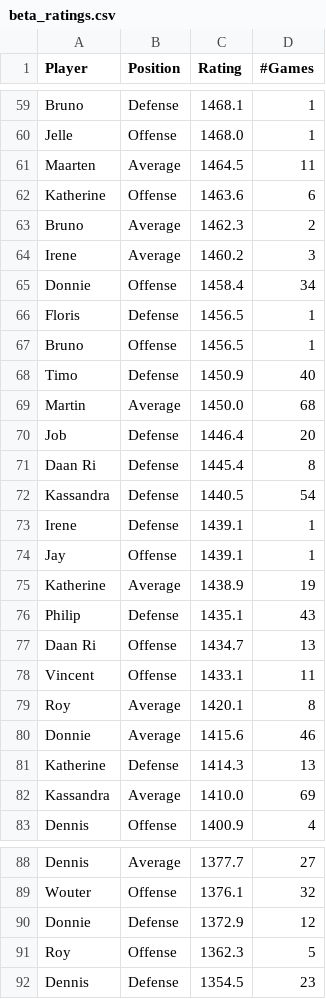
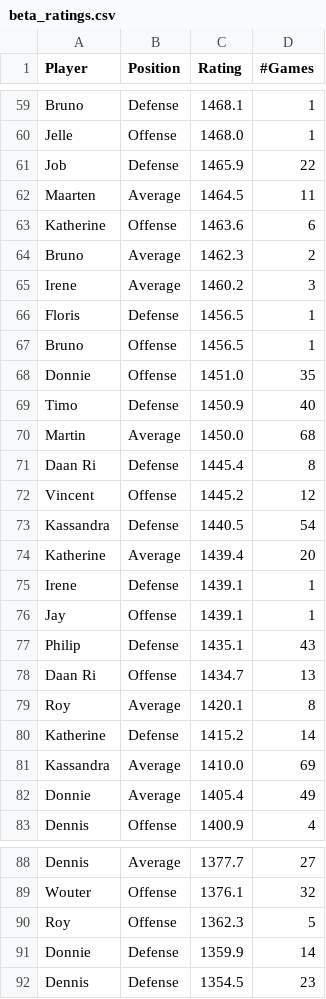
Before and after one commit to BartvonMeijenfeldt/fussball_rankings, a CSV file: beta_ratings.csv, drawn as a sheet; only a part is shown, gaps mark what is left out; the diff covers the shown part only.

```diff
--- a/beta_ratings.csv
+++ b/beta_ratings.csv
@@ -60,2 +60,3 @@ Bruno,Defense,1468.1,1
 Jelle,Offense,1468.0,1
+Job,Defense,1465.9,22
 Maarten,Average,1464.5,11
@@ -64,20 +65,19 @@ Bruno,Average,1462.3,2
 Irene,Average,1460.2,3
-Donnie,Offense,1458.4,34
 Floris,Defense,1456.5,1
 Bruno,Offense,1456.5,1
+Donnie,Offense,1451.0,35
 Timo,Defense,1450.9,40
 Martin,Average,1450.0,68
-Job,Defense,1446.4,20
 Daan Ri,Defense,1445.4,8
+Vincent,Offense,1445.2,12
 Kassandra,Defense,1440.5,54
+Katherine,Average,1439.4,20
 Irene,Defense,1439.1,1
 Jay,Offense,1439.1,1
-Katherine,Average,1438.9,19
 Philip,Defense,1435.1,43
 Daan Ri,Offense,1434.7,13
-Vincent,Offense,1433.1,11
 Roy,Average,1420.1,8
-Donnie,Average,1415.6,46
-Katherine,Defense,1414.3,13
+Katherine,Defense,1415.2,14
 Kassandra,Average,1410.0,69
+Donnie,Average,1405.4,49
 Dennis,Offense,1400.9,4
@@ -89,4 +89,4 @@ Dennis,Average,1377.7,27
 Wouter,Offense,1376.1,32
-Donnie,Defense,1372.9,12
 Roy,Offense,1362.3,5
+Donnie,Defense,1359.9,14
 Dennis,Defense,1354.5,23
```
Also changed, not shown: 2 added rows, 2 removed rows and 8 edited cells elsewhere in this file, calculations.csv, results_table_football.csv, 1 other file.
